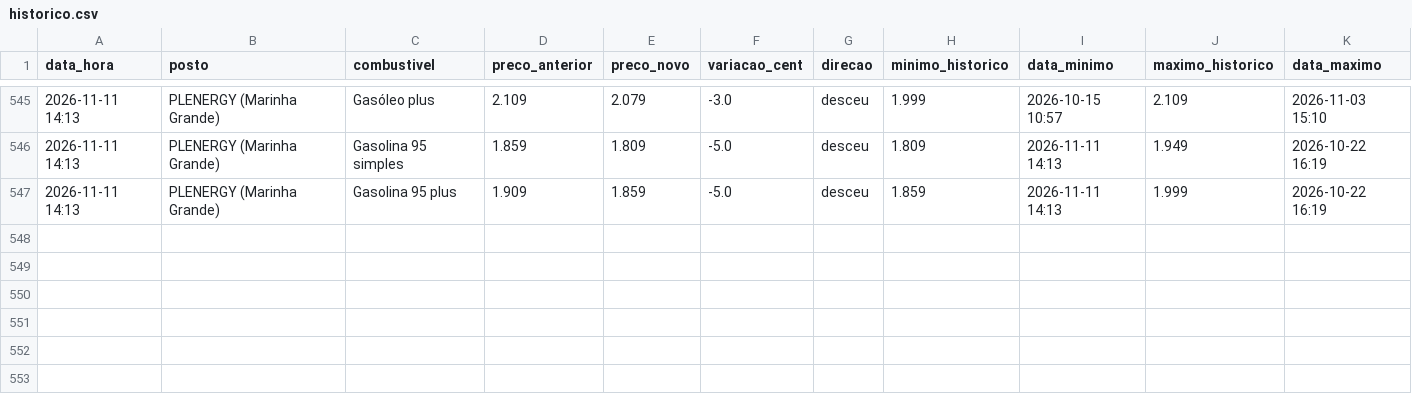
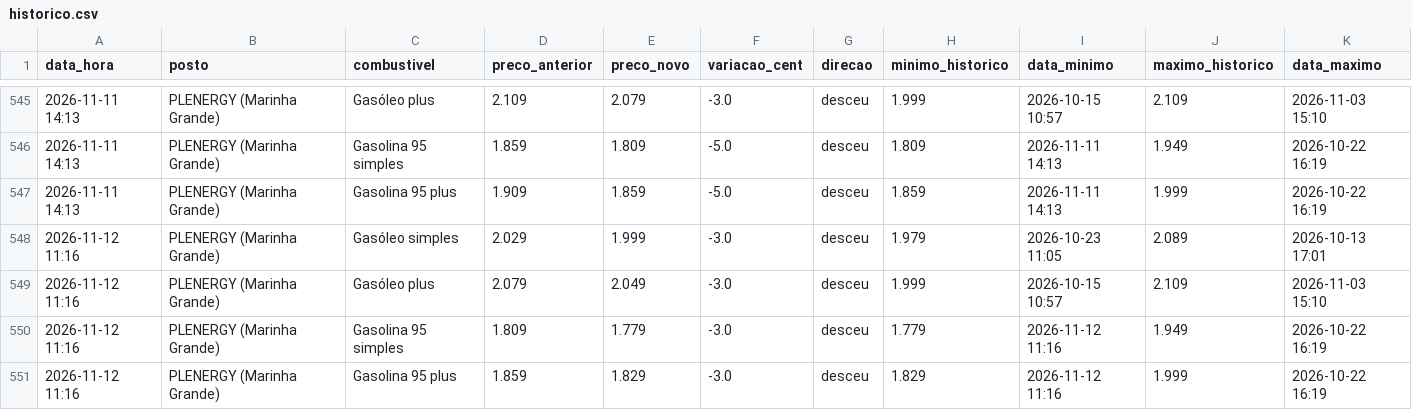
Before and after one commit to rodrigoosv/combustiveis-, a CSV file: historico.csv, drawn as a sheet; only a part is shown, gaps mark what is left out; the diff names each change by its address in the sheet, - before the commit and + after, or states it on an @@ line.

```diff
--- a/historico.csv
+++ b/historico.csv
+row 548: 2026-11-12 11:16 | PLENERGY (Marinha Grande) | Gasóleo simples | 2.029 | 1.999 | -3.0 | desceu | 1.979 | 2026-10-23 11:05 | 2.089 | 2026-10-13 17:01
+row 549: 2026-11-12 11:16 | PLENERGY (Marinha Grande) | Gasóleo plus | 2.079 | 2.049 | -3.0 | desceu | 1.999 | 2026-10-15 10:57 | 2.109 | 2026-11-03 15:10
+row 550: 2026-11-12 11:16 | PLENERGY (Marinha Grande) | Gasolina 95 simples | 1.809 | 1.779 | -3.0 | desceu | 1.779 | 2026-11-12 11:16 | 1.949 | 2026-10-22 16:19
+row 551: 2026-11-12 11:16 | PLENERGY (Marinha Grande) | Gasolina 95 plus | 1.859 | 1.829 | -3.0 | desceu | 1.829 | 2026-11-12 11:16 | 1.999 | 2026-10-22 16:19
```
Also changed, not shown: 4 other files.
